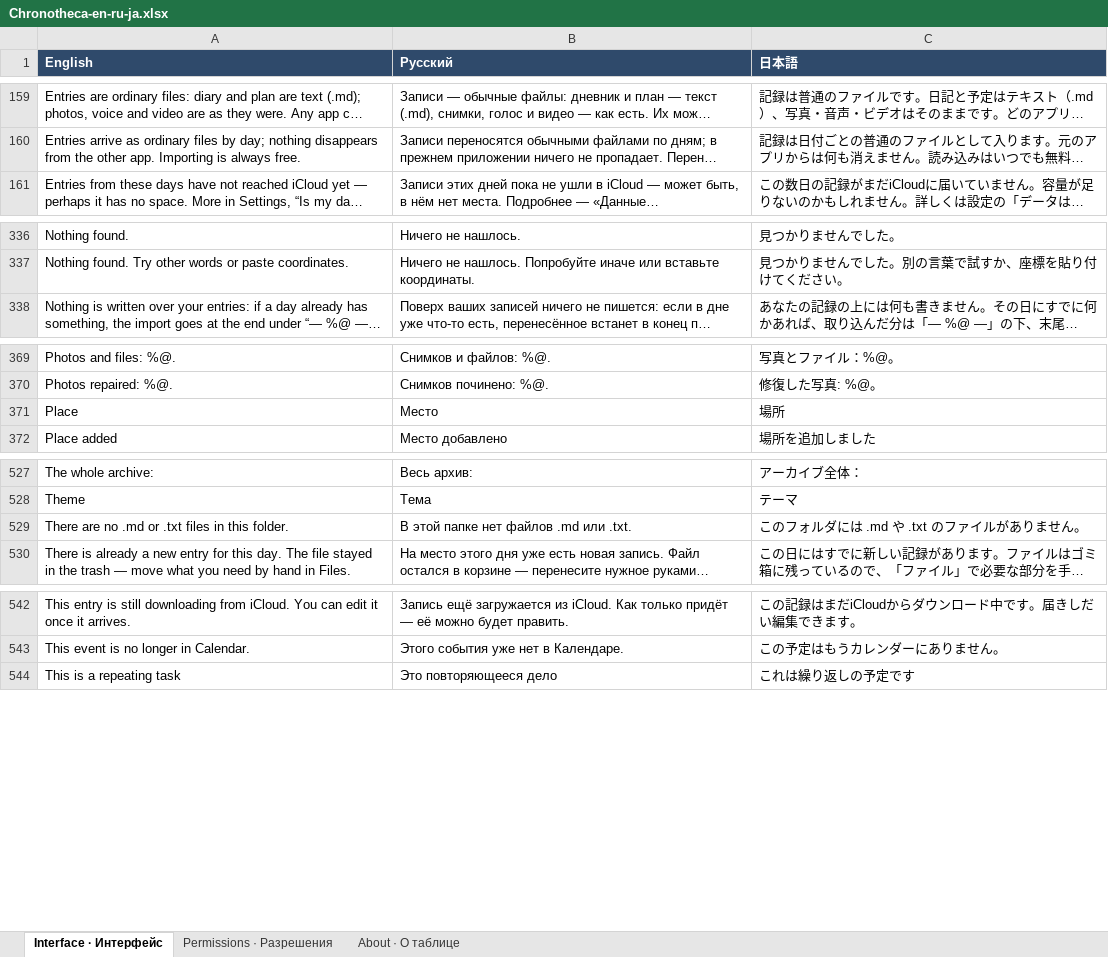
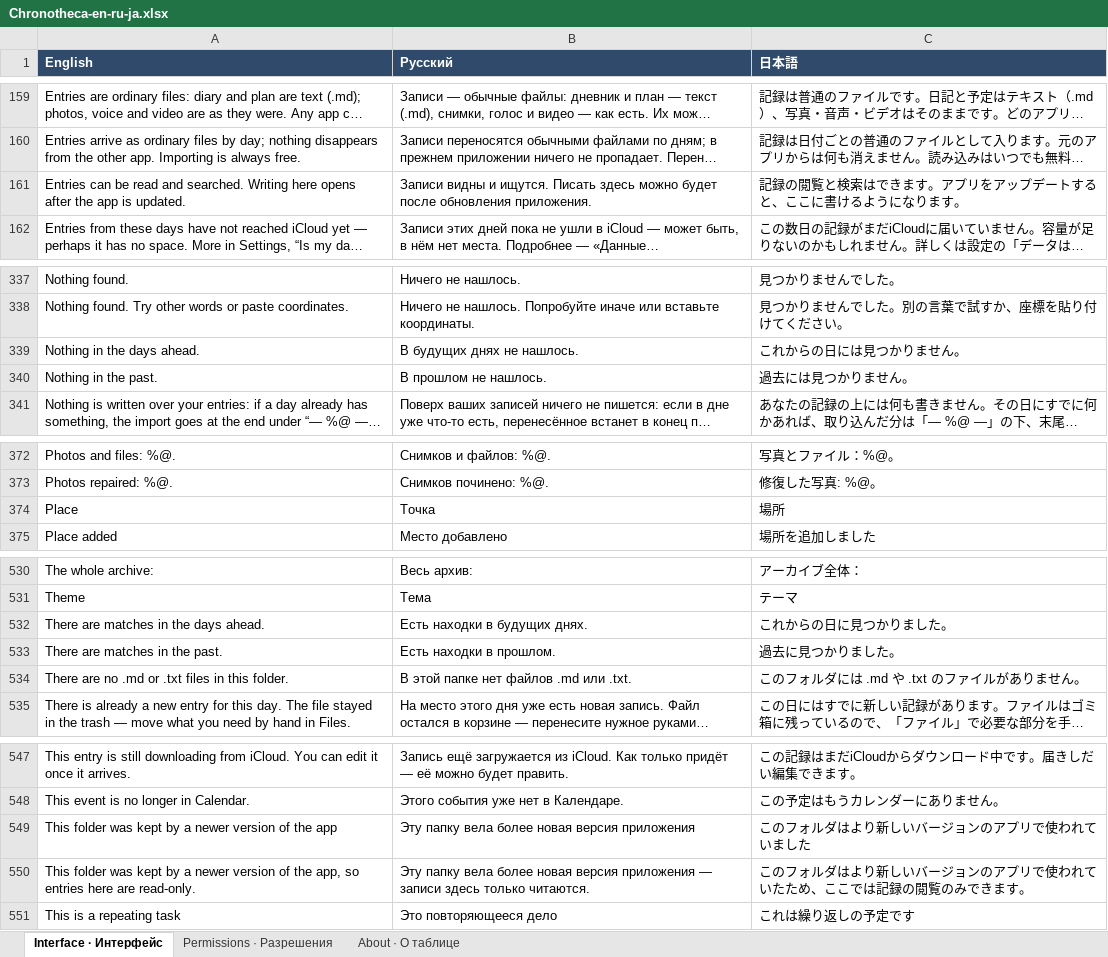
Before and after one commit to 7510393-sudo/georgii-app, an Excel workbook: docs/translations/Chronotheca-en-ru-ja.xlsx, sheet Interface · Интерфейс, drawn as a sheet; only a part is shown, gaps mark what is left out; long unchanged cells end in …; values as stored, in another font and other column widths than the file's, no borders; addresses are those after the commit; the diff names each change by its address in the sheet, - before the commit and + after, or states it on an @@ line.

```diff
--- a/docs/translations/Chronotheca-en-ru-ja.xlsx (sheet Interface · Интерфейс)
+++ b/docs/translations/Chronotheca-en-ru-ja.xlsx (sheet Interface · Интерфейс)
+row 161: Entries can be read and searched. Writing here opens after the app is updated. | Записи видны и ищутся. Писать здесь можно будет после обновления приложения. | 記録の閲覧と検索はできます。アプリをアップデートすると、ここに書けるようになります。
+row 339: Nothing in the days ahead. | В будущих днях не нашлось. | これからの日には見つかりません。
+row 340: Nothing in the past. | В прошлом не нашлось. | 過去には見つかりません。
-B374 (Русский): Место
+B374 (Русский): Точка
+row 532: There are matches in the days ahead. | Есть находки в будущих днях. | これからの日に見つかりました。
+row 533: There are matches in the past. | Есть находки в прошлом. | 過去に見つかりました。
+row 549: This folder was kept by a newer version of the app | Эту папку вела более новая версия приложения | このフォルダはより新しいバージョンのアプリで使われていました
+row 550: This folder was kept by a newer version of the app, so entries here are read-only. | Эту папку вела более новая версия приложения — записи здесь только читаются. | このフォルダはより新しいバージョンのアプリで使われていたため、ここでは記録の閲覧のみできます。
```
Also changed, not shown: sheet About · О таблице, docs/translations/Chronotheca-en-ru-de.xlsx, docs/translations/Chronotheca-en-ru-fr.xlsx, 20 other files.
